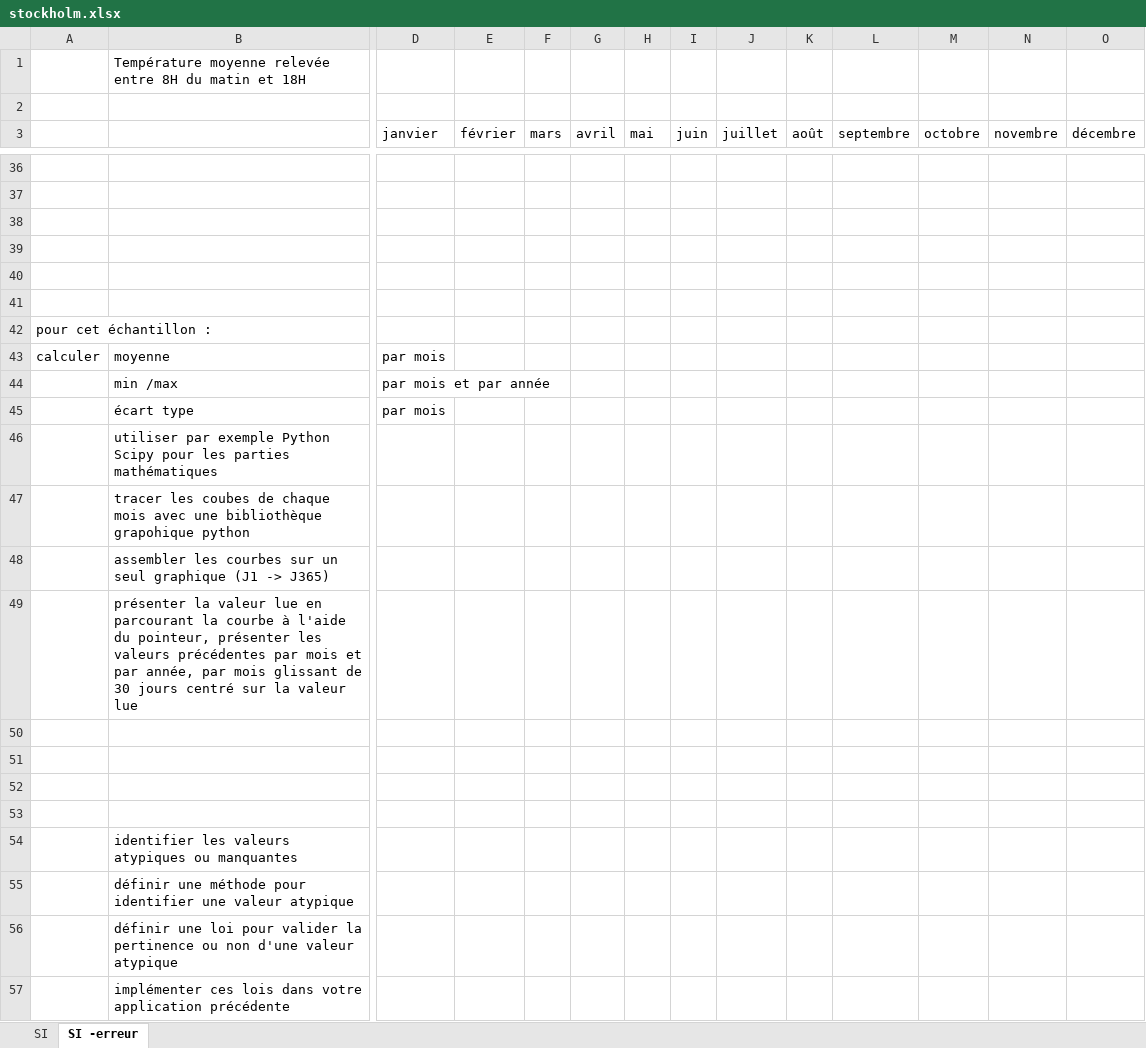
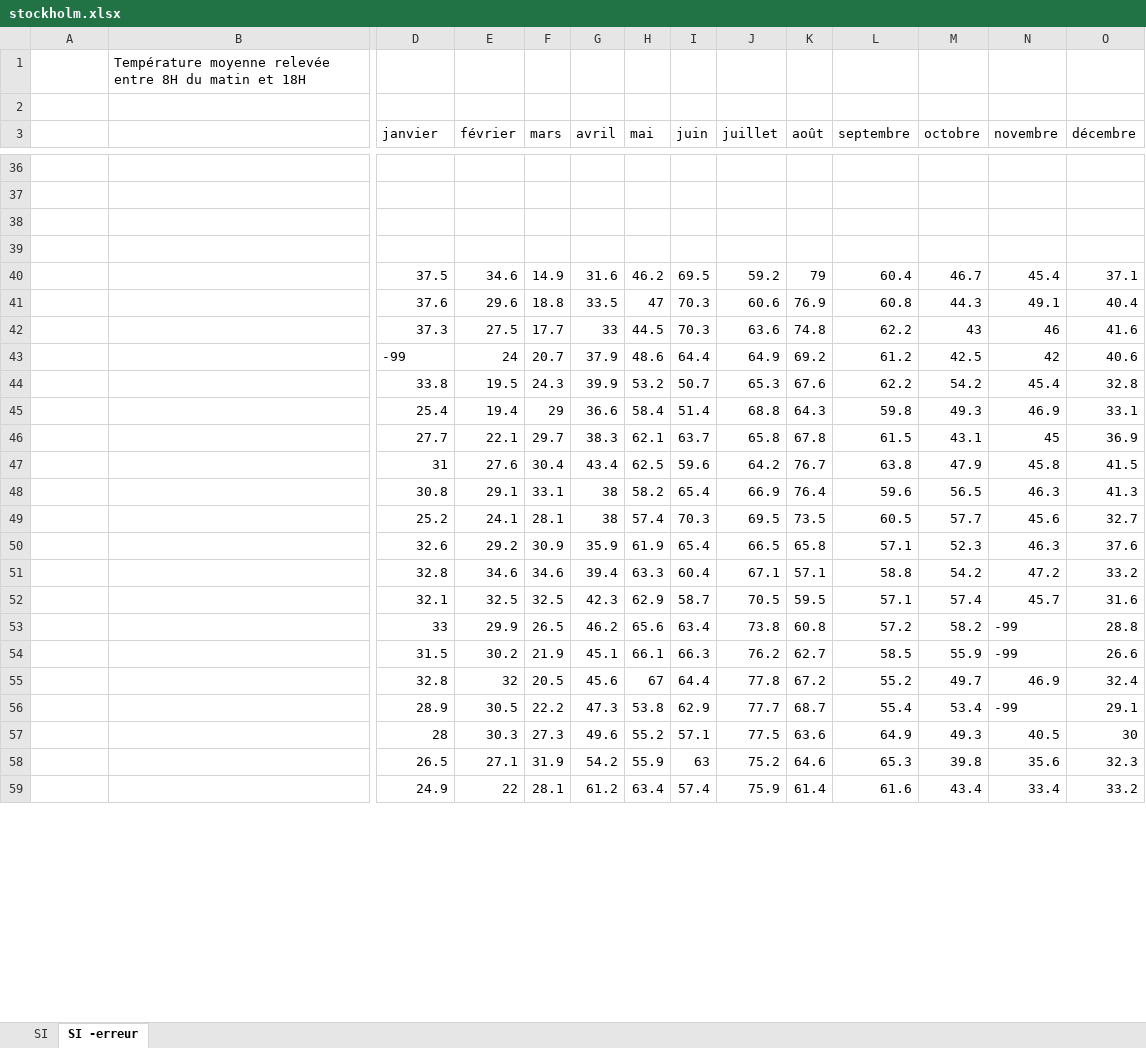
Before and after one commit to PaulSouille/rendu-data-tp1, an Excel workbook: data/stockholm.xlsx, sheet SI -erreur, drawn as a sheet; only a part is shown, gaps mark what is left out; values as stored, in another font and other column widths than the file's, no borders; removed rows and columns are numbered as before the commit, all else as after; rows hold the shown columns only; the diff covers the shown part only; the diff names each change by its address in the sheet, - before the commit and + after, or states it on an @@ line.

```diff
--- a/data/stockholm.xlsx (sheet SI -erreur)
+++ b/data/stockholm.xlsx (sheet SI -erreur)
-row 40: (empty)
+row 40:  |  | 37.5 | 34.6 | 14.9 | 31.6 | 46.2 | 69.5 | 59.2 | 79 | 60.4 | 46.7 | 45.4 | 37.1
-row 41: (empty)
+row 41:  |  | 37.6 | 29.6 | 18.8 | 33.5 | 47 | 70.3 | 60.6 | 76.9 | 60.8 | 44.3 | 49.1 | 40.4
-row 42: pour cet échantillon :
-row 43: calculer | moyenne | par mois
-row 44:  | min /max | par mois et par année
-row 45:  | écart type | par mois
-row 46:  | utiliser par exemple Python Scipy pour les parties mathématiques
-row 47:  | tracer les coubes de chaque mois avec une bibliothèque grapohique python
-row 48:  | assembler les courbes sur un seul graphique (J1 -> J365)
-row 49:  | présenter la valeur lue en parcourant la courbe à l'aide du pointeur, présenter les valeurs précédentes par mois et par année, par mois glissant de 30 jours centré sur la valeur lue
-row 42: (empty)
+row 42:  |  | 37.3 | 27.5 | 17.7 | 33 | 44.5 | 70.3 | 63.6 | 74.8 | 62.2 | 43 | 46 | 41.6
-row 43: (empty)
+row 43:  |  | -99 | 24 | 20.7 | 37.9 | 48.6 | 64.4 | 64.9 | 69.2 | 61.2 | 42.5 | 42 | 40.6
-row 44: (empty)
+row 44:  |  | 33.8 | 19.5 | 24.3 | 39.9 | 53.2 | 50.7 | 65.3 | 67.6 | 62.2 | 54.2 | 45.4 | 32.8
-row 45: (empty)
+row 45:  |  | 25.4 | 19.4 | 29 | 36.6 | 58.4 | 51.4 | 68.8 | 64.3 | 59.8 | 49.3 | 46.9 | 33.1
-row 54:  | identifier les valeurs atypiques ou manquantes
-row 55:  | définir une méthode pour identifier une valeur atypique
-row 56:  | définir une loi pour valider la pertinence ou non d'une valeur atypique
-row 57:  | implémenter ces lois dans votre application précédente
+row 46:  |  | 27.7 | 22.1 | 29.7 | 38.3 | 62.1 | 63.7 | 65.8 | 67.8 | 61.5 | 43.1 | 45 | 36.9
+row 47:  |  | 31 | 27.6 | 30.4 | 43.4 | 62.5 | 59.6 | 64.2 | 76.7 | 63.8 | 47.9 | 45.8 | 41.5
+row 48:  |  | 30.8 | 29.1 | 33.1 | 38 | 58.2 | 65.4 | 66.9 | 76.4 | 59.6 | 56.5 | 46.3 | 41.3
+row 49:  |  | 25.2 | 24.1 | 28.1 | 38 | 57.4 | 70.3 | 69.5 | 73.5 | 60.5 | 57.7 | 45.6 | 32.7
+row 50:  |  | 32.6 | 29.2 | 30.9 | 35.9 | 61.9 | 65.4 | 66.5 | 65.8 | 57.1 | 52.3 | 46.3 | 37.6
+row 51:  |  | 32.8 | 34.6 | 34.6 | 39.4 | 63.3 | 60.4 | 67.1 | 57.1 | 58.8 | 54.2 | 47.2 | 33.2
+row 52:  |  | 32.1 | 32.5 | 32.5 | 42.3 | 62.9 | 58.7 | 70.5 | 59.5 | 57.1 | 57.4 | 45.7 | 31.6
+row 53:  |  | 33 | 29.9 | 26.5 | 46.2 | 65.6 | 63.4 | 73.8 | 60.8 | 57.2 | 58.2 | -99 | 28.8
+row 54:  |  | 31.5 | 30.2 | 21.9 | 45.1 | 66.1 | 66.3 | 76.2 | 62.7 | 58.5 | 55.9 | -99 | 26.6
+row 55:  |  | 32.8 | 32 | 20.5 | 45.6 | 67 | 64.4 | 77.8 | 67.2 | 55.2 | 49.7 | 46.9 | 32.4
+row 56:  |  | 28.9 | 30.5 | 22.2 | 47.3 | 53.8 | 62.9 | 77.7 | 68.7 | 55.4 | 53.4 | -99 | 29.1
+row 57:  |  | 28 | 30.3 | 27.3 | 49.6 | 55.2 | 57.1 | 77.5 | 63.6 | 64.9 | 49.3 | 40.5 | 30
+row 58:  |  | 26.5 | 27.1 | 31.9 | 54.2 | 55.9 | 63 | 75.2 | 64.6 | 65.3 | 39.8 | 35.6 | 32.3
+row 59:  |  | 24.9 | 22 | 28.1 | 61.2 | 63.4 | 57.4 | 75.9 | 61.4 | 61.6 | 43.4 | 33.4 | 33.2
```
Also changed, not shown: 42 added rows and 31 removed rows elsewhere in this sheet, data/helsinki.xlsx, 6 other files.
